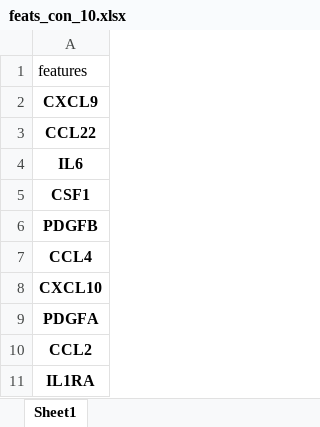
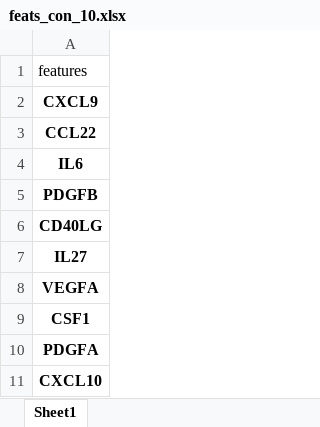
Before and after one commit to GillianGrayson/SImAge, an Excel workbook: data/feats_con_10.xlsx, sheet Sheet1, drawn as a sheet; values as stored, in another font and other column widths than the file's, no borders; removed rows and columns are numbered as before the commit, all else as after; the diff names each change by its address in the sheet, - before the commit and + after, or states it on an @@ line.

```diff
--- a/data/feats_con_10.xlsx (sheet Sheet1)
+++ b/data/feats_con_10.xlsx (sheet Sheet1)
-row 6: PDGFB
+row 5: PDGFB
+row 6: CD40LG
+row 7: IL27
+row 8: VEGFA
-A10: CCL4
+A10: PDGFA
-row 9: PDGFA
-row 10: CCL2
-row 11: IL1RA
```
Also changed, not shown: data/data.xlsx, 56 other files.
